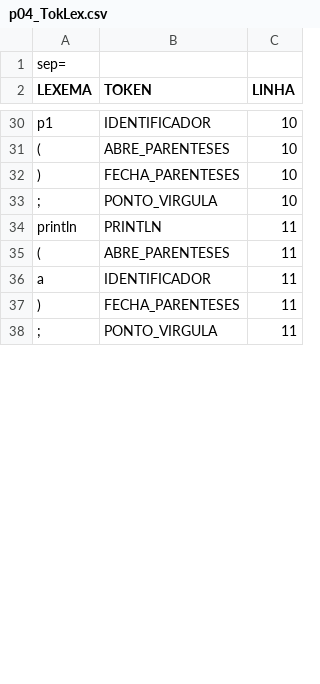
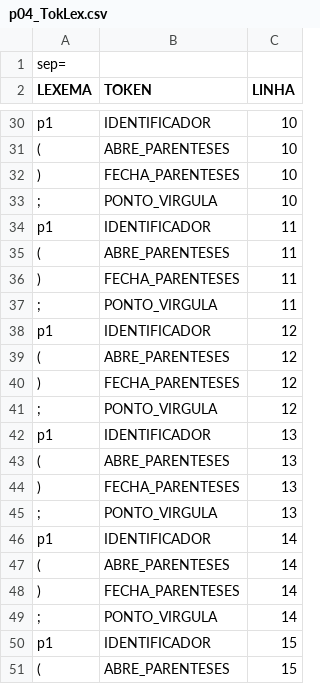
Before and after one commit to jonatashille/Chimera, a CSV file: Chimera/Chimera/Test_Files/Programas/p04_TokLex.csv, drawn as a sheet; only a part is shown, gaps mark what is left out; the diff covers the shown part only.

```diff
--- a/Chimera/Chimera/Test_Files/Programas/p04_TokLex.csv
+++ b/Chimera/Chimera/Test_Files/Programas/p04_TokLex.csv
@@ -33,6 +33,19 @@ p1;IDENTIFICADOR;10
 ";";PONTO_VIRGULA;10
-println;PRINTLN;11
+p1;IDENTIFICADOR;11
 (;ABRE_PARENTESES;11
-a;IDENTIFICADOR;11
 );FECHA_PARENTESES;11
 ";";PONTO_VIRGULA;11
+p1;IDENTIFICADOR;12
+(;ABRE_PARENTESES;12
+);FECHA_PARENTESES;12
+";";PONTO_VIRGULA;12
+p1;IDENTIFICADOR;13
+(;ABRE_PARENTESES;13
+);FECHA_PARENTESES;13
+";";PONTO_VIRGULA;13
+p1;IDENTIFICADOR;14
+(;ABRE_PARENTESES;14
+);FECHA_PARENTESES;14
+";";PONTO_VIRGULA;14
+p1;IDENTIFICADOR;15
+(;ABRE_PARENTESES;15
```
Also changed, not shown: 19 added rows and 2 edited cells elsewhere in this file, Chimera/Chimera/Test_Files/Programas/p05_TabSim.csv, Chimera/Chimera/Test_Files/Programas/p05_TokLex.csv, 48 other files.
